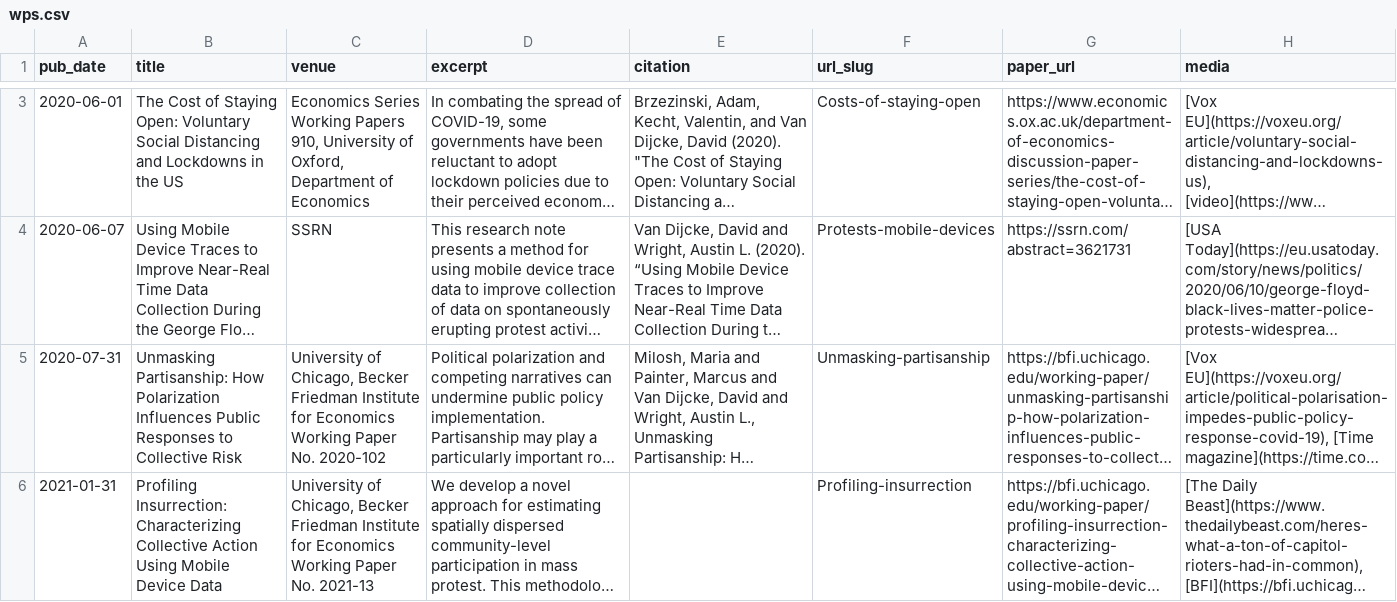
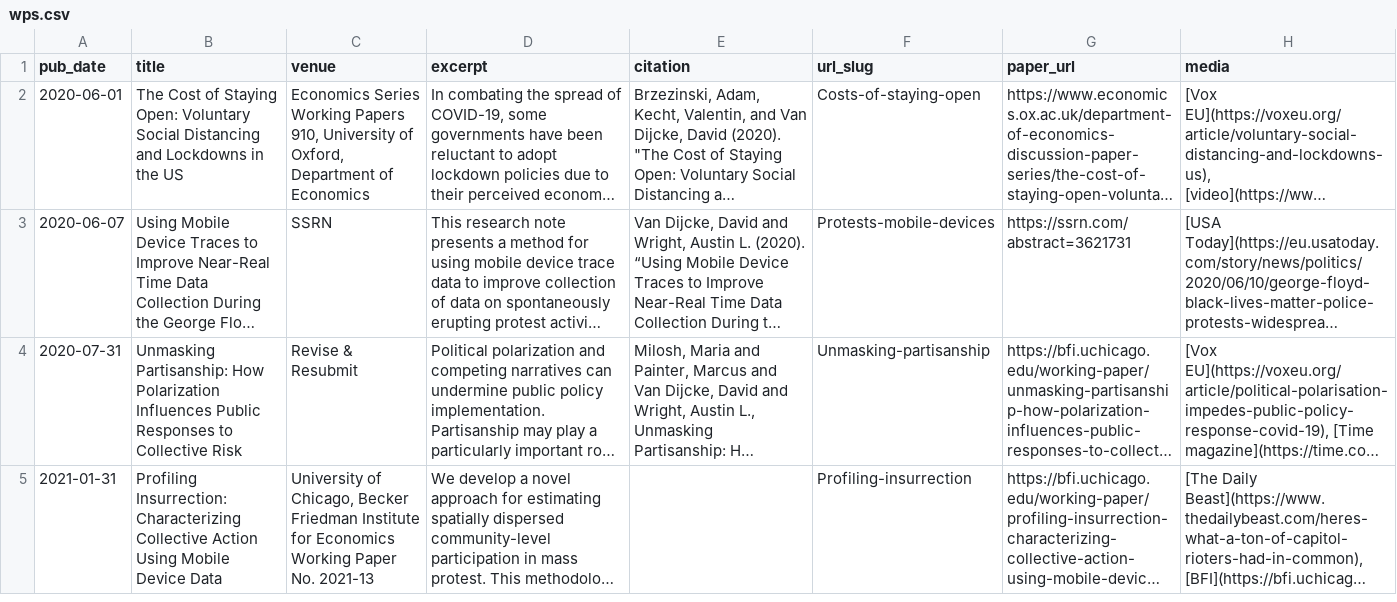
Before and after one commit to Davidvandijcke/davidvandijcke.github.io, a CSV file: markdown_generator/wps.csv, drawn as a sheet; only a part is shown, gaps mark what is left out; long unchanged cells end in …; addresses are those after the commit; the diff covers the shown part only; the diff names each change by its address in the sheet, - before the commit and + after, or states it on an @@ line.

```diff
--- a/markdown_generator/wps.csv
+++ b/markdown_generator/wps.csv
-C4 (venue): University of Chicago, Becker Friedman Institute for Economics Working Paper No. 2020-102
+C4 (venue): Revise & Resubmit
```
Also changed, not shown: 1 removed row elsewhere in this file, markdown_generator/publications2.csv, 5 other files.
